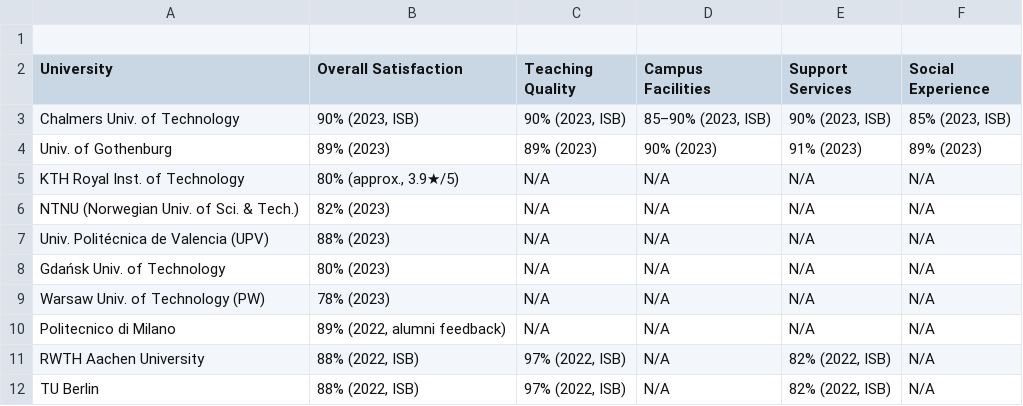
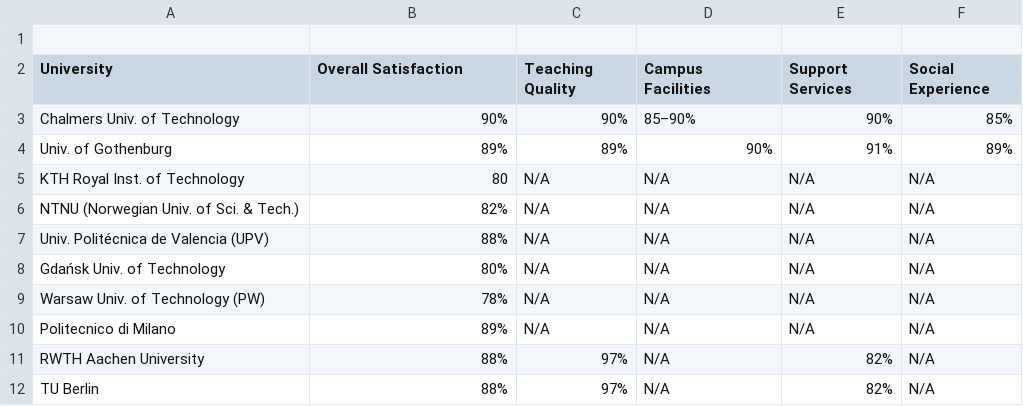
Before and after one commit to Sebbe213/Survey-of-CSE-Education-in-Sweden-and-parts-of-Europe, a CSV file: Student barometers/Answers/file1.csv, drawn as a sheet.

Commit message:
Update file1.csv

```diff
--- a/Student barometers/Answers/file1.csv
+++ b/Student barometers/Answers/file1.csv
@@ -2,11 +2,11 @@
 University,Overall Satisfaction,Teaching Quality,Campus Facilities,Support Services,Social Experience
-Chalmers Univ. of Technology,"90% (2023, ISB)","90% (2023, ISB)","85–90% (2023, ISB)","90% (2023, ISB)","85% (2023, ISB)"
-Univ. of Gothenburg,89% (2023),89% (2023),90% (2023),91% (2023),89% (2023)
-KTH Royal Inst. of Technology,"80% (approx., 3.9★/5)",N/A,N/A,N/A,N/A
-NTNU (Norwegian Univ. of Sci. & Tech.),82% (2023),N/A,N/A,N/A,N/A
-Univ. Politécnica de Valencia (UPV),88% (2023),N/A,N/A,N/A,N/A
-Gdańsk Univ. of Technology,80% (2023),N/A,N/A,N/A,N/A
-Warsaw Univ. of Technology (PW),78% (2023),N/A,N/A,N/A,N/A
-Politecnico di Milano,"89% (2022, alumni feedback)",N/A,N/A,N/A,N/A
-RWTH Aachen University,"88% (2022, ISB)","97% (2022, ISB)",N/A,"82% (2022, ISB)",N/A
-TU Berlin,"88% (2022, ISB)","97% (2022, ISB)",N/A,"82% (2022, ISB)",N/A
+Chalmers Univ. of Technology,"90%","90% ","85–90%","90%","85%"
+Univ. of Gothenburg,89% ,89% ,90% ,91%,89%
+KTH Royal Inst. of Technology,"80",N/A,N/A,N/A,N/A
+NTNU (Norwegian Univ. of Sci. & Tech.),82%,N/A,N/A,N/A,N/A
+Univ. Politécnica de Valencia (UPV),88% ,N/A,N/A,N/A,N/A
+Gdańsk Univ. of Technology,80% ,N/A,N/A,N/A,N/A
+Warsaw Univ. of Technology (PW),78% ,N/A,N/A,N/A,N/A
+Politecnico di Milano,"89%",N/A,N/A,N/A,N/A
+RWTH Aachen University,"88%","97%",N/A,"82%",N/A
+TU Berlin,"88%","97%",N/A,"82%",N/A
```
